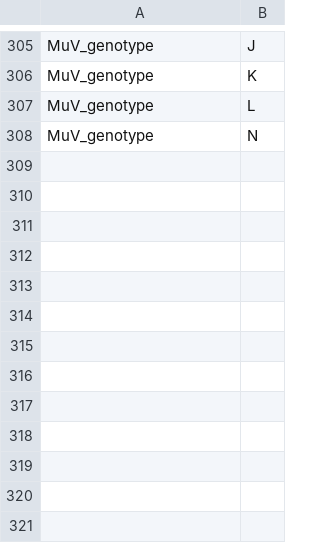
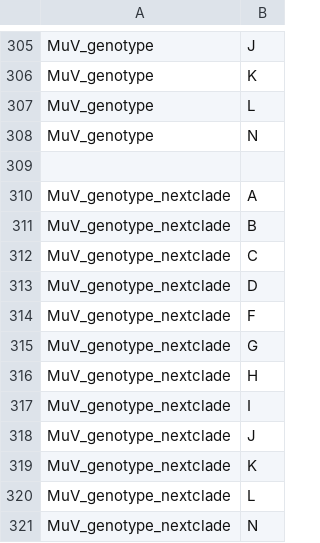
Before and after one commit to nextstrain/mumps, a TSV file: phylogenetic/defaults/color_orderings.tsv, drawn as a sheet; only a part is shown, gaps mark what is left out.

Commit message:
Phylogenetic: Color by MuV genotype from GenBank and SH Nextclade datasets

```diff
--- a/phylogenetic/defaults/color_orderings.tsv
+++ b/phylogenetic/defaults/color_orderings.tsv
@@ -308 +308,14 @@ MuV_genotype	L
 MuV_genotype	N
+
+MuV_genotype_nextclade	A
+MuV_genotype_nextclade	B
+MuV_genotype_nextclade	C
+MuV_genotype_nextclade	D
+MuV_genotype_nextclade	F
+MuV_genotype_nextclade	G
+MuV_genotype_nextclade	H
+MuV_genotype_nextclade	I
+MuV_genotype_nextclade	J
+MuV_genotype_nextclade	K
+MuV_genotype_nextclade	L
+MuV_genotype_nextclade	N
```
Also changed, not shown: 3 other files.
